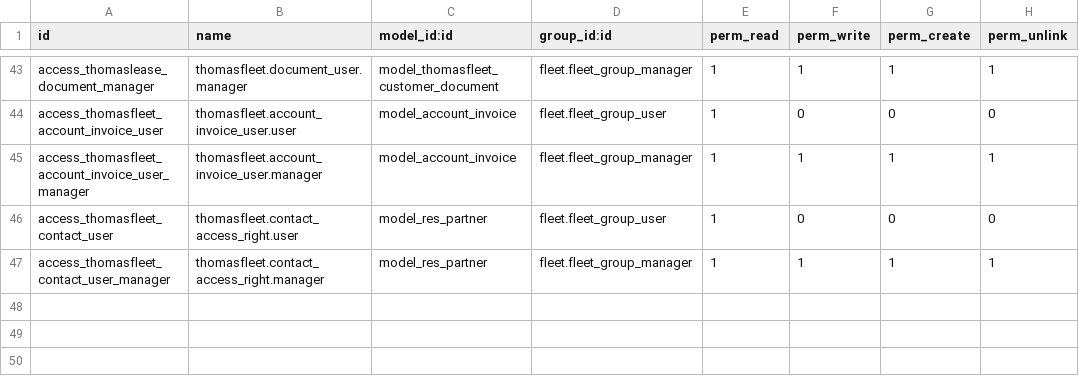
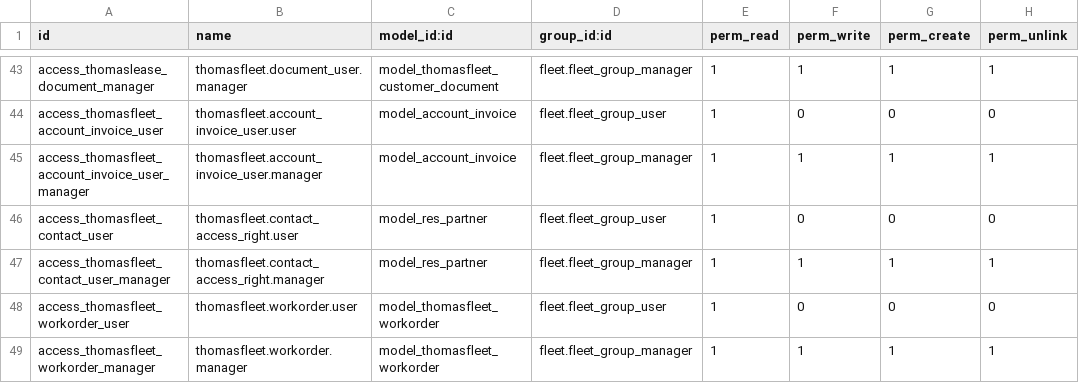
Before and after one commit to ThomasSolutions/odoo, a CSV file: thomasfleet/security/ir.model.access.csv, drawn as a sheet; only a part is shown, gaps mark what is left out; the diff names each change by its address in the sheet, - before the commit and + after, or states it on an @@ line.

```diff
--- a/thomasfleet/security/ir.model.access.csv
+++ b/thomasfleet/security/ir.model.access.csv
+row 48: access_thomasfleet_workorder_user | thomasfleet.workorder.user | model_thomasfleet_workorder | fleet.fleet_group_user | 1 | 0 | 0 | 0
+row 49: access_thomasfleet_workorder_manager | thomasfleet.workorder.manager | model_thomasfleet_workorder | fleet.fleet_group_manager | 1 | 1 | 1 | 1
```
Also changed, not shown: 6 other files.
